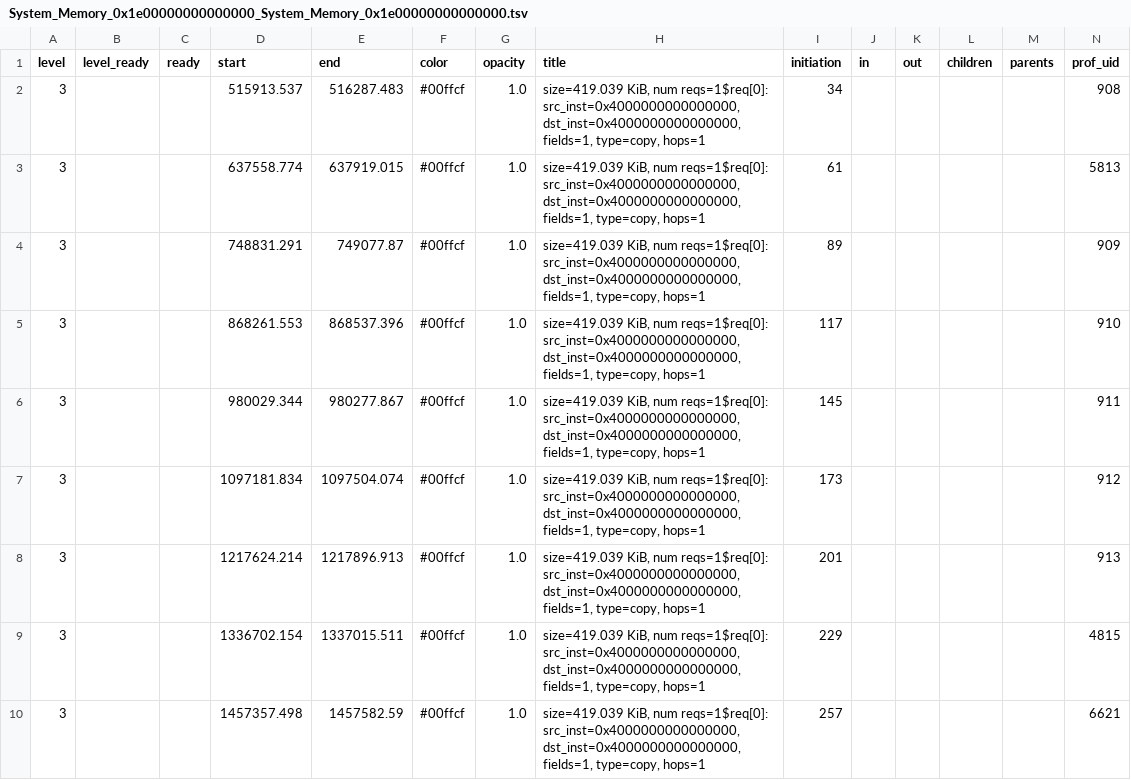
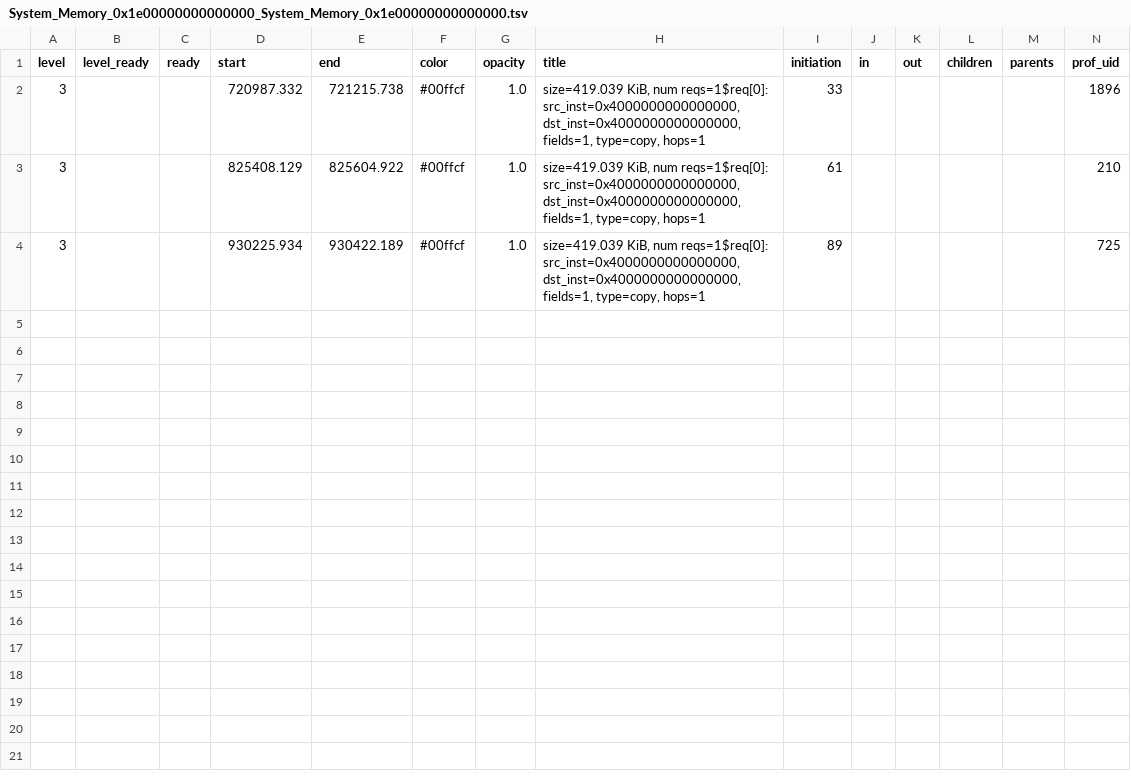
Before and after one commit to voomhi/parellism-locality-lab, a TSV file: lab3/profile/schem1_prof/tsv/System_Memory_0x1e00000000000000_System_Memory_0x1e00000000000000.tsv, drawn as a sheet; only a part is shown; the diff covers the shown part only.

```diff
--- a/lab3/profile/schem1_prof/tsv/System_Memory_0x1e00000000000000_System_Memory_0x1e00000000000000.tsv
+++ b/lab3/profile/schem1_prof/tsv/System_Memory_0x1e00000000000000_System_Memory_0x1e00000000000000.tsv
@@ -1,10 +1,4 @@
 level	level_ready	ready	start	end	color	opacity	title	initiation	in	out	children	parents	prof_uid
-3			515913.537	516287.483	#00ffcf	1.0	size=419.039 KiB, num reqs=1$req[0]: src_inst=0x4000000000000000, dst_inst=0x4000000000000000, fields=1, type=copy, hops=1	34					908
-3			637558.774	637919.015	#00ffcf	1.0	size=419.039 KiB, num reqs=1$req[0]: src_inst=0x4000000000000000, dst_inst=0x4000000000000000, fields=1, type=copy, hops=1	61					5813
-3			748831.291	749077.87	#00ffcf	1.0	size=419.039 KiB, num reqs=1$req[0]: src_inst=0x4000000000000000, dst_inst=0x4000000000000000, fields=1, type=copy, hops=1	89					909
-3			868261.553	868537.396	#00ffcf	1.0	size=419.039 KiB, num reqs=1$req[0]: src_inst=0x4000000000000000, dst_inst=0x4000000000000000, fields=1, type=copy, hops=1	117					910
-3			980029.344	980277.867	#00ffcf	1.0	size=419.039 KiB, num reqs=1$req[0]: src_inst=0x4000000000000000, dst_inst=0x4000000000000000, fields=1, type=copy, hops=1	145					911
-3			1097181.834	1097504.074	#00ffcf	1.0	size=419.039 KiB, num reqs=1$req[0]: src_inst=0x4000000000000000, dst_inst=0x4000000000000000, fields=1, type=copy, hops=1	173					912
-3			1217624.214	1217896.913	#00ffcf	1.0	size=419.039 KiB, num reqs=1$req[0]: src_inst=0x4000000000000000, dst_inst=0x4000000000000000, fields=1, type=copy, hops=1	201					913
-3			1336702.154	1337015.511	#00ffcf	1.0	size=419.039 KiB, num reqs=1$req[0]: src_inst=0x4000000000000000, dst_inst=0x4000000000000000, fields=1, type=copy, hops=1	229					4815
-3			1457357.498	1457582.59	#00ffcf	1.0	size=419.039 KiB, num reqs=1$req[0]: src_inst=0x4000000000000000, dst_inst=0x4000000000000000, fields=1, type=copy, hops=1	257					6621
+3			720987.332	721215.738	#00ffcf	1.0	size=419.039 KiB, num reqs=1$req[0]: src_inst=0x4000000000000000, dst_inst=0x4000000000000000, fields=1, type=copy, hops=1	33					1896
+3			825408.129	825604.922	#00ffcf	1.0	size=419.039 KiB, num reqs=1$req[0]: src_inst=0x4000000000000000, dst_inst=0x4000000000000000, fields=1, type=copy, hops=1	61					210
+3			930225.934	930422.189	#00ffcf	1.0	size=419.039 KiB, num reqs=1$req[0]: src_inst=0x4000000000000000, dst_inst=0x4000000000000000, fields=1, type=copy, hops=1	89					725
```
Also changed, not shown: 8 removed rows elsewhere in this file, lab3/profile/schem1_prof/tsv/0 (Channel)_util.tsv, lab3/profile/schem1_prof/tsv/Mem_0x1e00000000000000.tsv, 16 other files.
